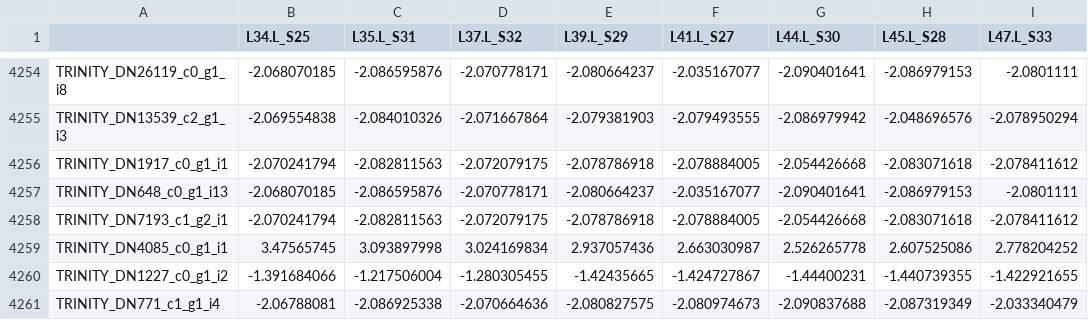
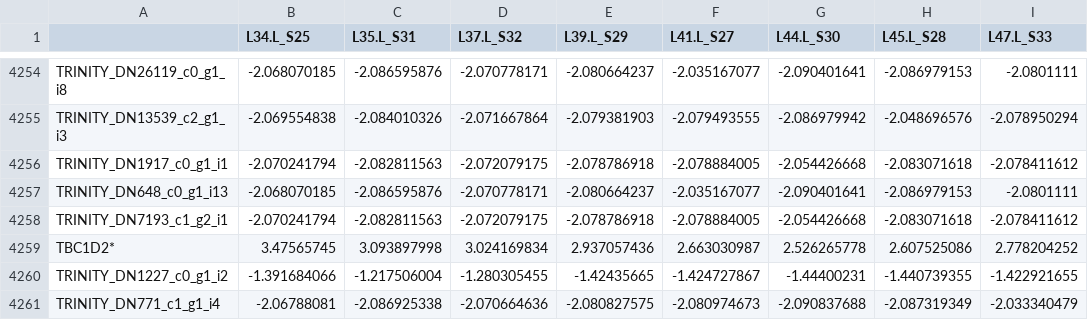
Before and after one commit to fish546-2018/laura-quantseq, a CSV file: results/DESeq/Larvae.pH.counts-annot.csv, drawn as a sheet; only a part is shown, gaps mark what is left out.

```diff
--- a/results/DESeq/Larvae.pH.counts-annot.csv
+++ b/results/DESeq/Larvae.pH.counts-annot.csv
@@ -4258,3 +4258,3 @@ TRINITY_DN648_c0_g1_i13,-2.068070185,-2.086595876,-2.070778171,-2.080664237,-2.0
 TRINITY_DN7193_c1_g2_i1,-2.070241794,-2.082811563,-2.072079175,-2.078786918,-2.078884005,-2.054426668,-2.083071618,-2.078411612
-TRINITY_DN4085_c0_g1_i1,3.47565745,3.093897998,3.024169834,2.937057436,2.663030987,2.526265778,2.607525086,2.778204252
+TBC1D2*,3.47565745,3.093897998,3.024169834,2.937057436,2.663030987,2.526265778,2.607525086,2.778204252
 TRINITY_DN1227_c0_g1_i2,-1.391684066,-1.217506004,-1.280305455,-1.42435665,-1.424727867,-1.44400231,-1.440739355,-1.422921655
```
Also changed, not shown: data/quantseq_key.csv, results/DESeq/pH.p05-annot.csv, 8 other files.
